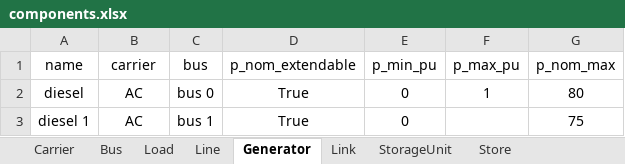
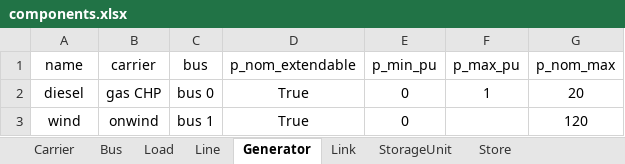
Before and after one commit to SPSUnipi/transformation_pypsa_smspp, an Excel workbook: data/components.xlsx, sheet Generator, drawn as a sheet; values as stored, in another font and other column widths than the file's, no borders; the diff names each change by its address in the sheet, - before the commit and + after, or states it on an @@ line.

```diff
--- a/data/components.xlsx (sheet Generator)
+++ b/data/components.xlsx (sheet Generator)
-B2 (carrier): AC
+B2 (carrier): gas CHP
-G2 (p_nom_max): 80
+G2 (p_nom_max): 20
-A3 (name): diesel 1
+A3 (name): wind
-B3 (carrier): AC
+B3 (carrier): onwind
-G3 (p_nom_max): 75
+G3 (p_nom_max): 120
```
Also changed, not shown: sheet StorageUnit, sheet Carrier, data/costs.xlsx, data/parameters_smspp.xlsx, 9 other files.
